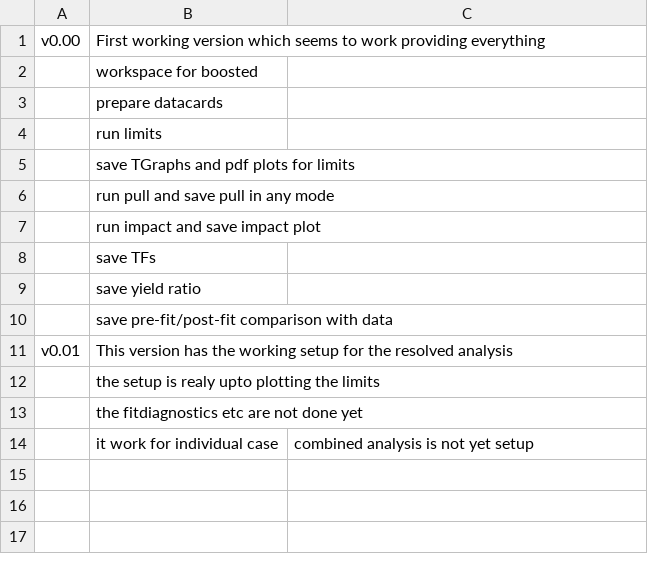
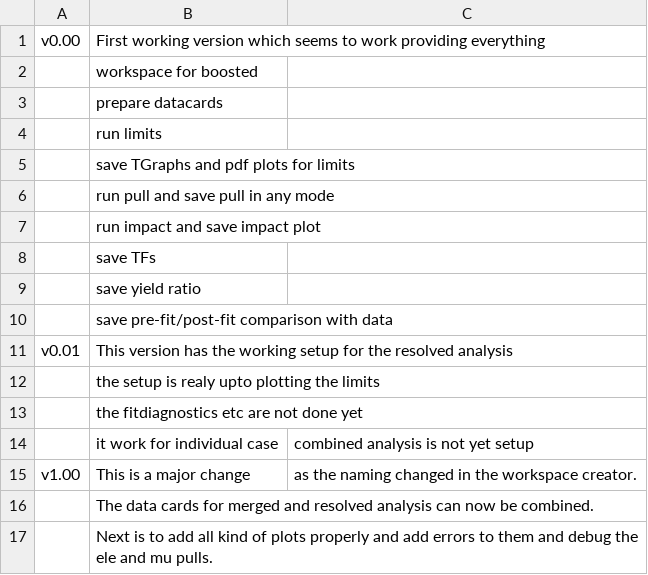
Before and after one commit to MittalMonika/ExoPieDecorator, a CSV file: monoHbb/LimitModel/commit.csv, drawn as a sheet.

Commit message:
updated commit.csv

```diff
--- a/monoHbb/LimitModel/commit.csv
+++ b/monoHbb/LimitModel/commit.csv
@@ -14 +14,4 @@ v0.01, This version has the working setup for the resolved analysis
        , it work for individual case, combined analysis is not yet setup
+v1.00, This is a major change, as the naming changed in the workspace creator.
+       , The data cards for merged and resolved analysis can now be combined.
+       , Next is to add all kind of plots properly and add errors to them and debug the ele and mu pulls.
```
